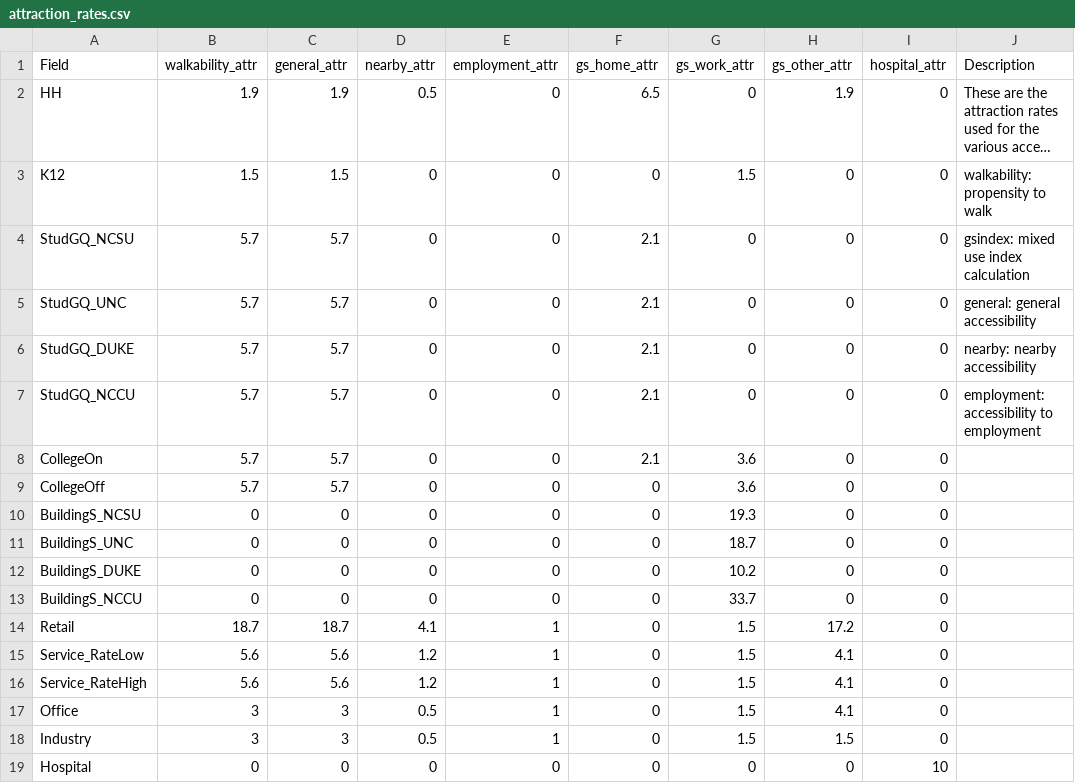
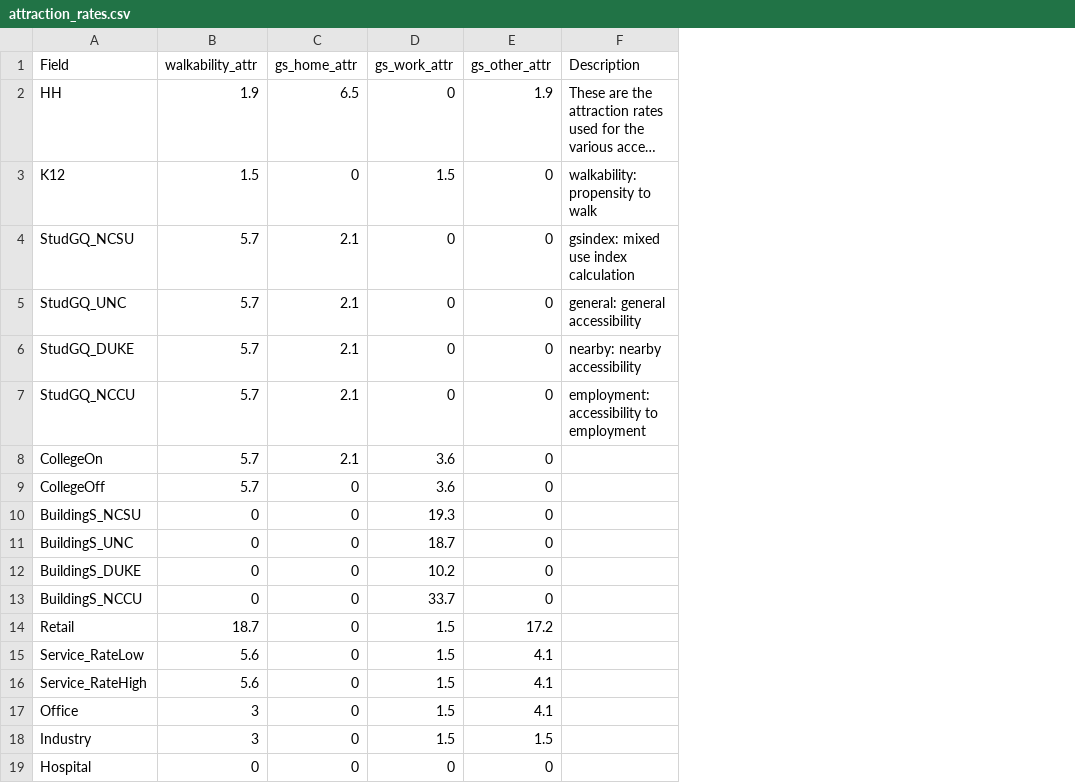
Before and after one commit to Triangle-Modeling-and-Analytics/TRMG2, a CSV file: master/accessibility/attraction_rates.csv, drawn as a sheet; long unchanged cells end in …; the diff names each change by its address in the sheet, - before the commit and + after, or states it on an @@ line.

Commit message:
Integrate the new accessibility calculator into the model
The new parameter file is used by the calcultar, and the old
code is removed in favor of the new utility function.

```diff
--- a/master/accessibility/attraction_rates.csv
+++ b/master/accessibility/attraction_rates.csv
-column C (general_attr), rows 2-19: 1.9 | 1.5 | 5.7 | 5.7 | 5.7 | 5.7 | 5.7 | 5.7 | 0 | 0 | 0 | 0 | 18.7 | 5.6 | 5.6 | 3 | 3 | 0
-column D (nearby_attr), rows 2-19: 0.5 | 0 | 0 | 0 | 0 | 0 | 0 | 0 | 0 | 0 | 0 | 0 | 4.1 | 1.2 | 1.2 | 0.5 | 0.5 | 0
-column E (employment_attr), rows 2-19: 0 | 0 | 0 | 0 | 0 | 0 | 0 | 0 | 0 | 0 | 0 | 0 | 1 | 1 | 1 | 1 | 1 | 0
-column I (hospital_attr), rows 2-19: 0 | 0 | 0 | 0 | 0 | 0 | 0 | 0 | 0 | 0 | 0 | 0 | 0 | 0 | 0 | 0 | 0 | 10
```
Also changed, not shown: 2 other files.
